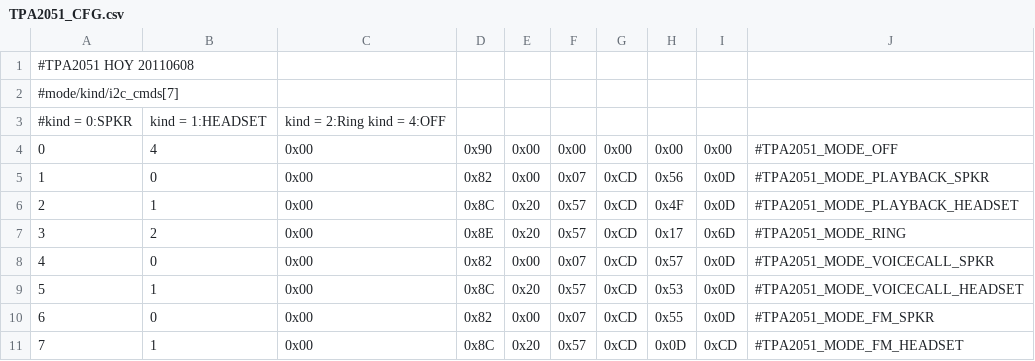
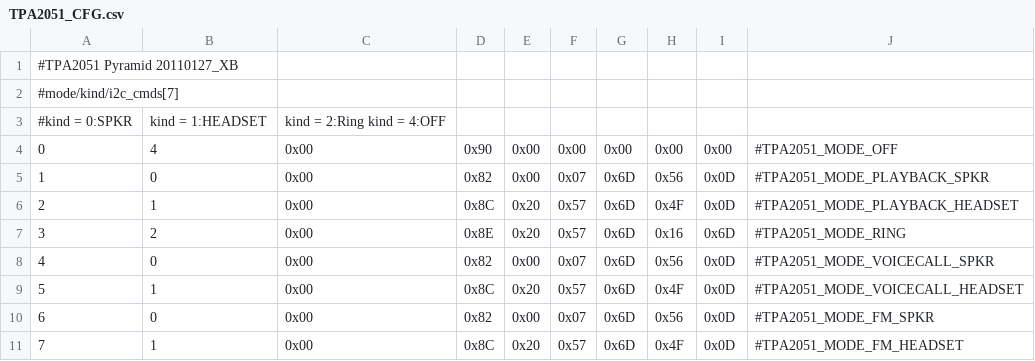
Before and after one commit to endlessloop1/android_device_htc_holiday, a CSV file: prebuilt/system/etc/TPA2051_CFG.csv, drawn as a sheet.

```diff
--- a/prebuilt/system/etc/TPA2051_CFG.csv
+++ b/prebuilt/system/etc/TPA2051_CFG.csv
@@ -1,2 +1,2 @@
-#TPA2051 HOY 20110608,,,,,,,,,
+#TPA2051 Pyramid 20110127_XB,,,,,,,,,
 #mode/kind/i2c_cmds[7],,,,,,,,,
@@ -4,8 +4,8 @@
 0,4,0x00,0x90,0x00,0x00,0x00,0x00,0x00,#TPA2051_MODE_OFF
-1,0,0x00,0x82,0x00,0x07,0xCD,0x56,0x0D,#TPA2051_MODE_PLAYBACK_SPKR
-2,1,0x00,0x8C,0x20,0x57,0xCD,0x4F,0x0D,#TPA2051_MODE_PLAYBACK_HEADSET
-3,2,0x00,0x8E,0x20,0x57,0xCD,0x17,0x6D,#TPA2051_MODE_RING
-4,0,0x00,0x82,0x00,0x07,0xCD,0x57,0x0D,#TPA2051_MODE_VOICECALL_SPKR
-5,1,0x00,0x8C,0x20,0x57,0xCD,0x53,0x0D,#TPA2051_MODE_VOICECALL_HEADSET
-6,0,0x00,0x82,0x00,0x07,0xCD,0x55,0x0D,#TPA2051_MODE_FM_SPKR
-7,1,0x00,0x8C,0x20,0x57,0xCD,0x0D,0xCD,#TPA2051_MODE_FM_HEADSET
+1,0,0x00,0x82,0x00,0x07,0x6D,0x56,0x0D,#TPA2051_MODE_PLAYBACK_SPKR
+2,1,0x00,0x8C,0x20,0x57,0x6D,0x4F,0x0D,#TPA2051_MODE_PLAYBACK_HEADSET
+3,2,0x00,0x8E,0x20,0x57,0x6D,0x16,0x6D,#TPA2051_MODE_RING
+4,0,0x00,0x82,0x00,0x07,0x6D,0x56,0x0D,#TPA2051_MODE_VOICECALL_SPKR
+5,1,0x00,0x8C,0x20,0x57,0x6D,0x4F,0x0D,#TPA2051_MODE_VOICECALL_HEADSET
+6,0,0x00,0x82,0x00,0x07,0x6D,0x56,0x0D,#TPA2051_MODE_FM_SPKR
+7,1,0x00,0x8C,0x20,0x57,0x6D,0x4F,0x0D,#TPA2051_MODE_FM_HEADSET
```
Also changed, not shown: prebuilt/system/etc/AIC3254_REG.csv, prebuilt/system/etc/AIC3254_REG_DualMic.csv, 9 other files.
